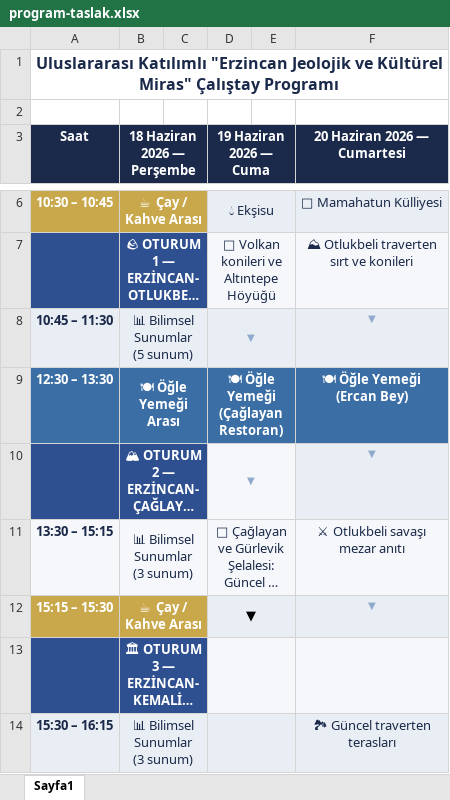
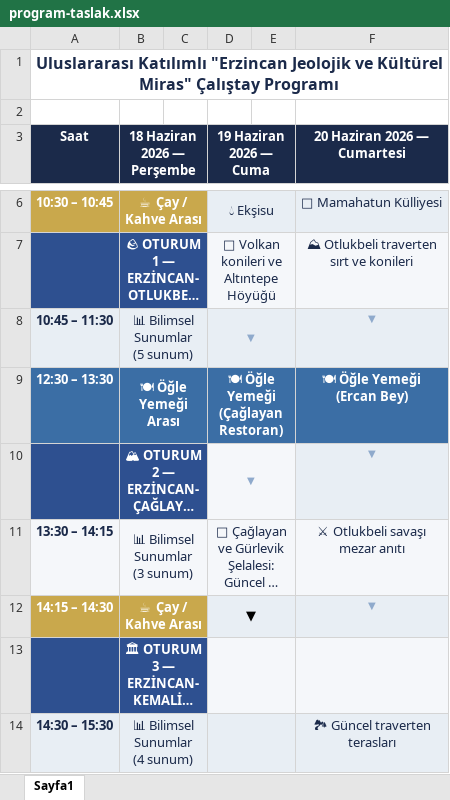
Before and after one commit to mhmakftas/erzincan-workshop, an Excel workbook: fotolar/program-taslak.xlsx, sheet Sayfa1, drawn as a sheet; only a part is shown, gaps mark what is left out; long unchanged cells end in …; values as stored, in another font and other column widths than the file's, no borders; ↵ is a line break in a cell; the diff covers the shown part only; the diff names each change by its address in the sheet, - before the commit and + after, or states it on an @@ line.

```diff
--- a/fotolar/program-taslak.xlsx (sheet Sayfa1)
+++ b/fotolar/program-taslak.xlsx (sheet Sayfa1)
-A11 (Saat): 13:30 – 15:15
+A11 (Saat): 13:30 – 14:15
-A12 (Saat): 15:15 – 15:30
+A12 (Saat): 14:15 – 14:30
-A14 (Saat): 15:30 – 16:15
+A14 (Saat): 14:30 – 15:30
-B14 (18 Haziran 2026 — Perşembe): 📊 Bilimsel Sunumlar ↵ (3 sunum)
+B14 (18 Haziran 2026 — Perşembe): 📊 Bilimsel Sunumlar ↵ (4 sunum)
```
Also changed, not shown: 12 edited cells elsewhere in this sheet, fotolar/sunum-taslak.xlsx, 4 other files.
